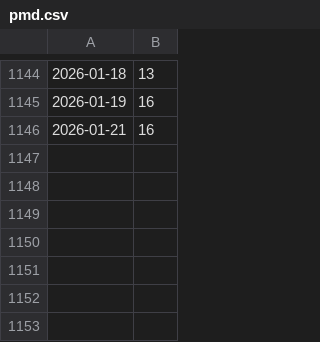
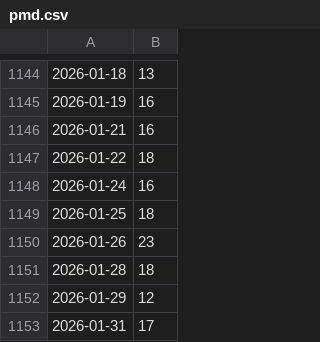
Before and after one commit to kijimad/roam-ui, a CSV file: pages/pmd.csv, drawn as a sheet; only a part is shown, gaps mark what is left out; the diff names each change by its address in the sheet, - before the commit and + after, or states it on an @@ line.

```diff
--- a/pages/pmd.csv
+++ b/pages/pmd.csv
+row 1147: 2026-01-22 | 18
+row 1148: 2026-01-24 | 16
+row 1149: 2026-01-25 | 18
+row 1150: 2026-01-26 | 23
+row 1151: 2026-01-28 | 18
+row 1152: 2026-01-29 | 12
+row 1153: 2026-01-31 | 17
```
Also changed, not shown: 30 other files.
